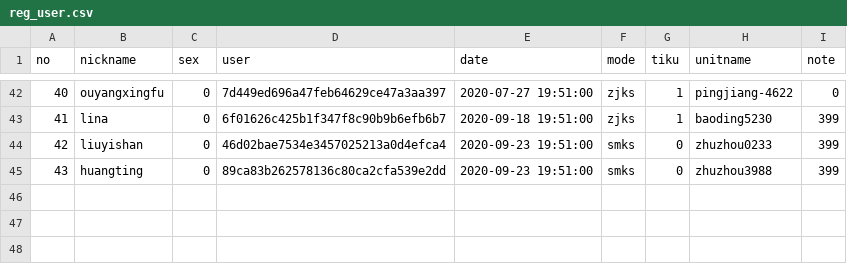
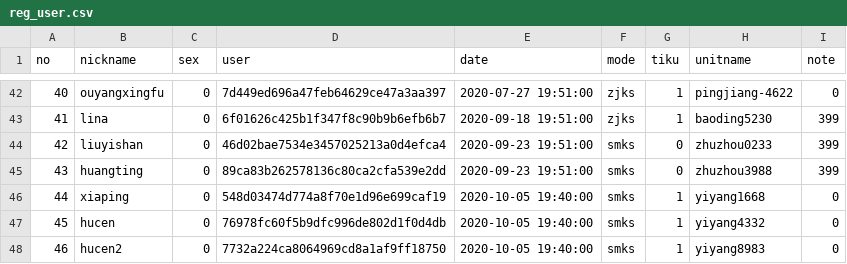
Before and after one commit to azheng2010/HSJ_server, a CSV file: reg/reg_user.csv, drawn as a sheet; only a part is shown, gaps mark what is left out.

Commit message:
update some files

```diff
--- a/reg/reg_user.csv
+++ b/reg/reg_user.csv
@@ -45 +45,4 @@ no,nickname,sex,user,date,mode,tiku,unitname,note
 43,huangting,0,89ca83b262578136c80ca2cfa539e2dd,2020-09-23 19:51:00,smks,0,zhuzhou3988,399
+44,xiaping,0,548d03474d774a8f70e1d96e699caf19,2020-10-05 19:40:00,smks,1,yiyang1668,0
+45,hucen,0,76978fc60f5b9dfc996de802d1f0d4db,2020-10-05 19:40:00,smks,1,yiyang4332,0
+46,hucen2,0,7732a224ca8064969cd8a1af9ff18750,2020-10-05 19:40:00,smks,1,yiyang8983,0
```
